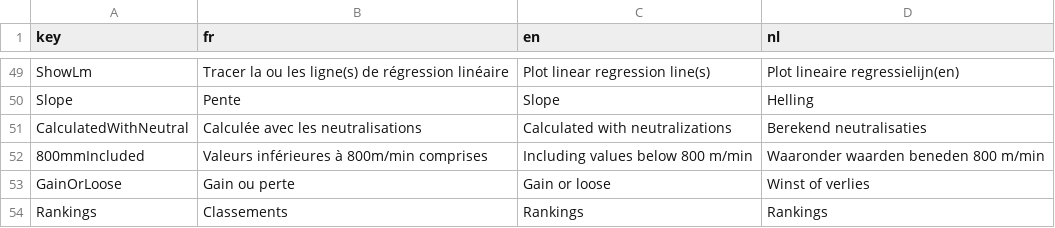
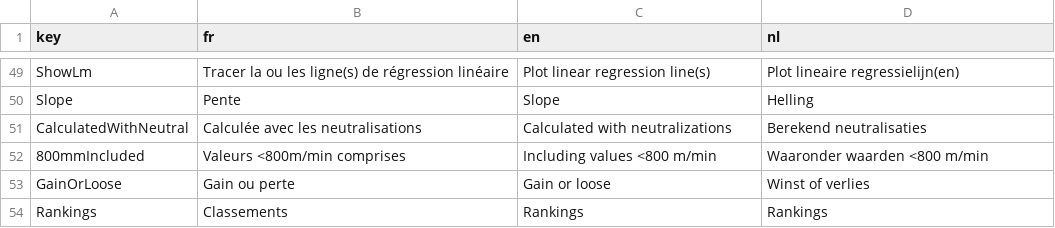
Before and after one commit to gvincke/beprstats, a CSV file: data/lang.csv, drawn as a sheet; only a part is shown, gaps mark what is left out.

```diff
--- a/data/lang.csv
+++ b/data/lang.csv
@@ -51,3 +51,3 @@ Slope	Pente	Slope	Helling
 CalculatedWithNeutral	Calculée avec les neutralisations	Calculated with neutralizations	Berekend neutralisaties
-800mmIncluded	Valeurs inférieures à 800m/min comprises	Including values below 800 m/min	Waaronder waarden beneden 800 m/min
+800mmIncluded	Valeurs <800m/min comprises	Including values <800 m/min	Waaronder waarden <800 m/min
 GainOrLoose	Gain ou perte	Gain or loose	Winst of verlies
```
Also changed, not shown: 1 other file.
